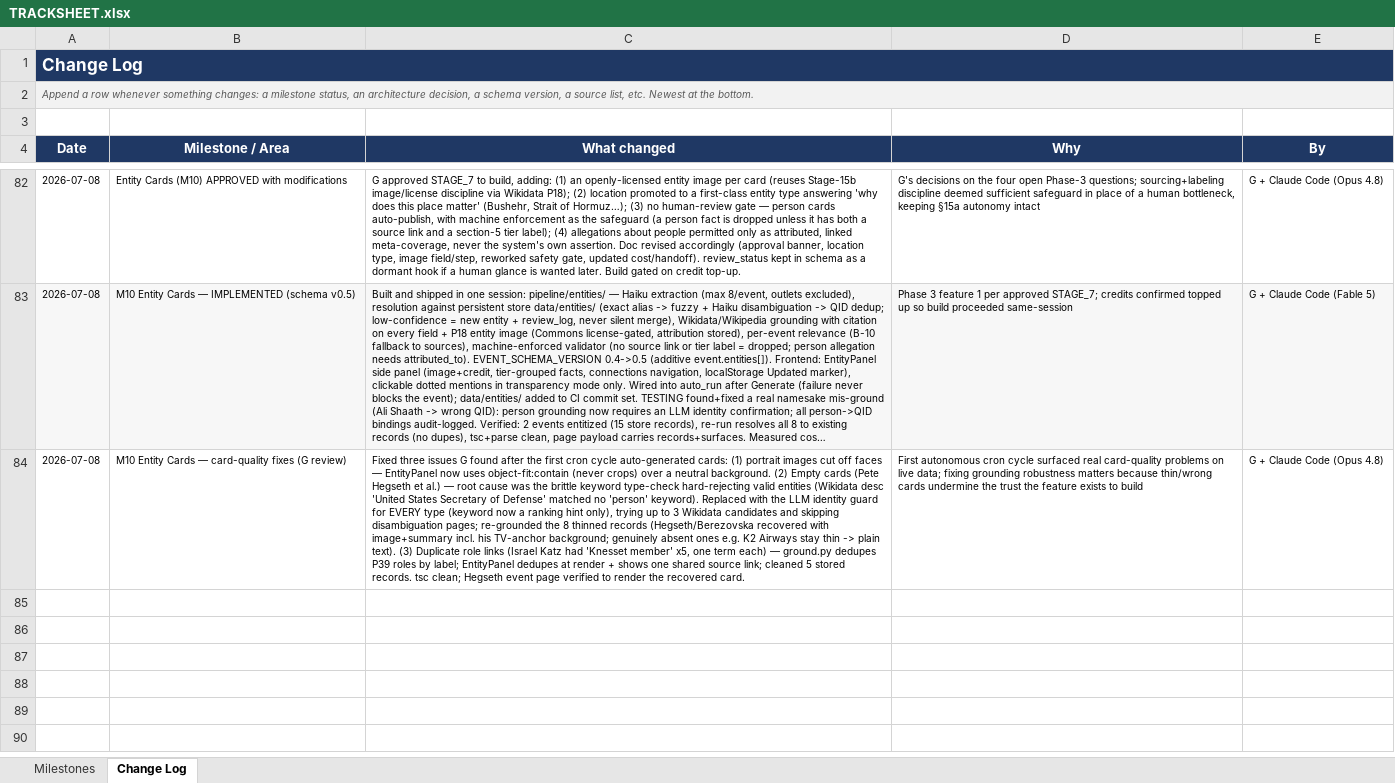
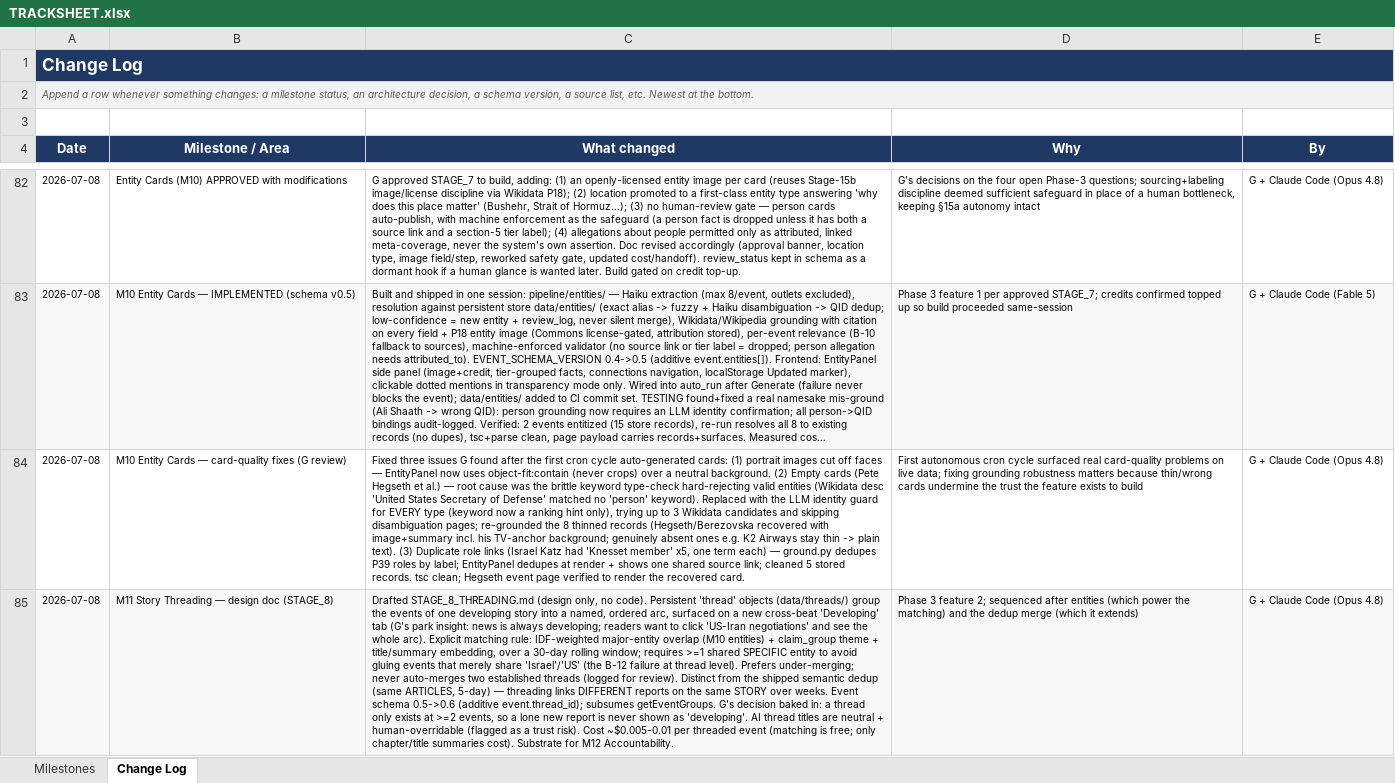
Before and after one commit to Ephemiral/Newsroom, an Excel workbook: TRACKSHEET.xlsx, sheet Change Log, drawn as a sheet; only a part is shown, gaps mark what is left out; long unchanged cells end in …; values as stored, in another font and other column widths than the file's, no borders; the diff names each change by its address in the sheet, - before the commit and + after, or states it on an @@ line.

```diff
--- a/TRACKSHEET.xlsx (sheet Change Log)
+++ b/TRACKSHEET.xlsx (sheet Change Log)
+row 85: 2026-07-08 | M11 Story Threading — design doc (STAGE_8) | Drafted STAGE_8_THREADING.md (design only, no code). Persistent 'thread' objects (data/threads/) group the events of one developing story into a named, ordered arc, surfaced on a new cross-beat 'Developing' tab (G's park insight: news is always developing; readers want to click 'US-Iran negotiations' and see the whole arc). Explicit matching rule: IDF-weighted major-entity overlap (M10 entities) + claim_group theme + title/summary embedding, over a 30-day rolling window; requires >=1 shared SPECIFIC entity to avoid gluing events that merely share 'Israel'/'US' (the B-12 failure at thread level). Prefers under-merging; never auto-merges two established threads (logged for review). Distinct from the shipped semantic dedup (same ARTICLES, 5-day) — threading links DIFFERENT reports on the same STORY over weeks. Event schema 0.5->0.6 (additive event.thread_id); subsumes getEventGroups. G's decision baked in: a thread only exists at >=2 events, so a lone new report is never shown as 'developing'. AI thread titles are neutral + human-overridable (flagged as a trust risk). Cost ~$0.005-0.01 per threaded event (matching is free; only chapter/title summaries cost). Substrate for M12 Accountability. | Phase 3 feature 2; sequenced after entities (which power the matching) and the dedup merge (which it extends) | G + Claude Code (Opus 4.8)
```
Also changed, not shown: sheet Milestones, 1 other file.
